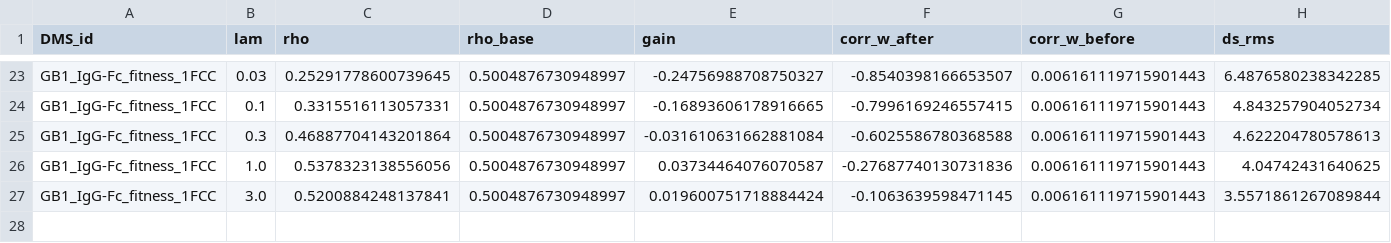
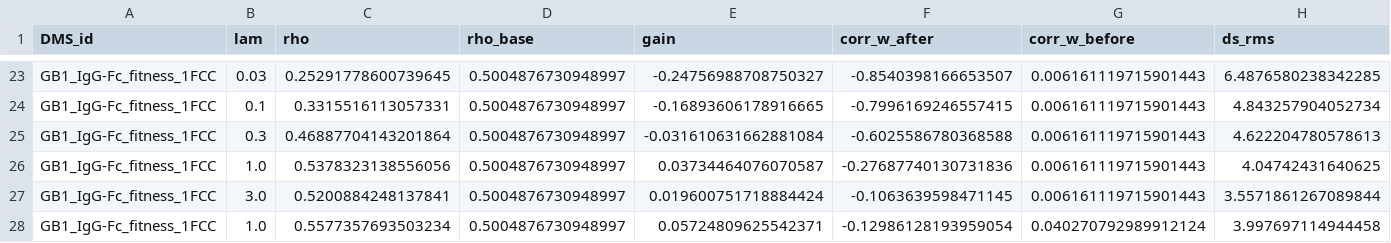
Before and after one commit to jingweio/ProteinTTT, a CSV file: workstation-records/mutation-landscape-TTT/data/e3real_lambda_sweep.csv, drawn as a sheet; only a part is shown, gaps mark what is left out; rows hold the shown columns only; the diff names each change by its address in the sheet, - before the commit and + after, or states it on an @@ line.

```diff
--- a/workstation-records/mutation-landscape-TTT/data/e3real_lambda_sweep.csv
+++ b/workstation-records/mutation-landscape-TTT/data/e3real_lambda_sweep.csv
+row 28: GB1_IgG-Fc_fitness_1FCC | 1.0 | 0.5577357693503234 | 0.5004876730948997 | 0.05724809625542371 | -0.12986128193959054 | 0.040270792989912124 | 3.997697114944458
```
Also changed, not shown: workstation-records/mutation-landscape-TTT/data/e3real_loss_curves.csv, 7 other files.
